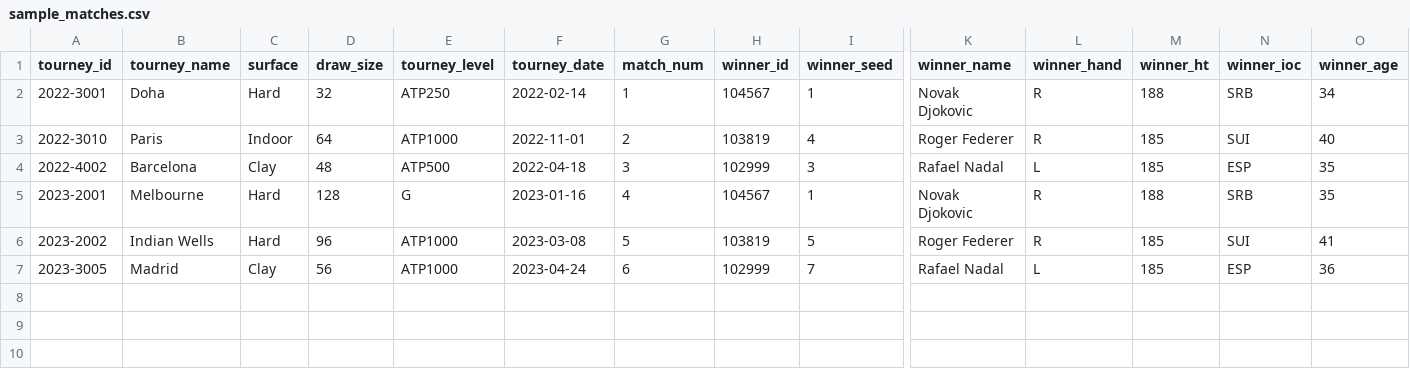
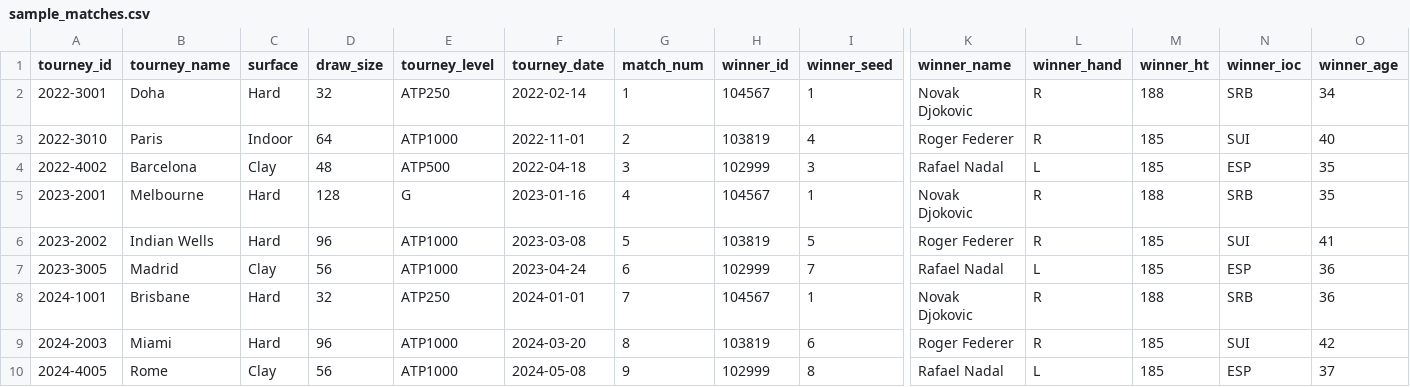
Before and after one commit to jackhenry02/tennis-ranking-predictor, a CSV file: data/sample_matches.csv, drawn as a sheet; only a part is shown, gaps mark what is left out; rows hold the shown columns only; the diff names each change by its address in the sheet, - before the commit and + after, or states it on an @@ line.

Commit message:
Alter sample data

```diff
--- a/data/sample_matches.csv
+++ b/data/sample_matches.csv
+row 8: 2024-1001 | Brisbane | Hard | 32 | ATP250 | 2024-01-01 | 7 | 104567 | 1 | Novak Djokovic | R | 188 | SRB | 36
+row 9: 2024-2003 | Miami | Hard | 96 | ATP1000 | 2024-03-20 | 8 | 103819 | 6 | Roger Federer | R | 185 | SUI | 42
+row 10: 2024-4005 | Rome | Clay | 56 | ATP1000 | 2024-05-08 | 9 | 102999 | 8 | Rafael Nadal | L | 185 | ESP | 37
```
Also changed, not shown: data/sample_rankings.csv.
